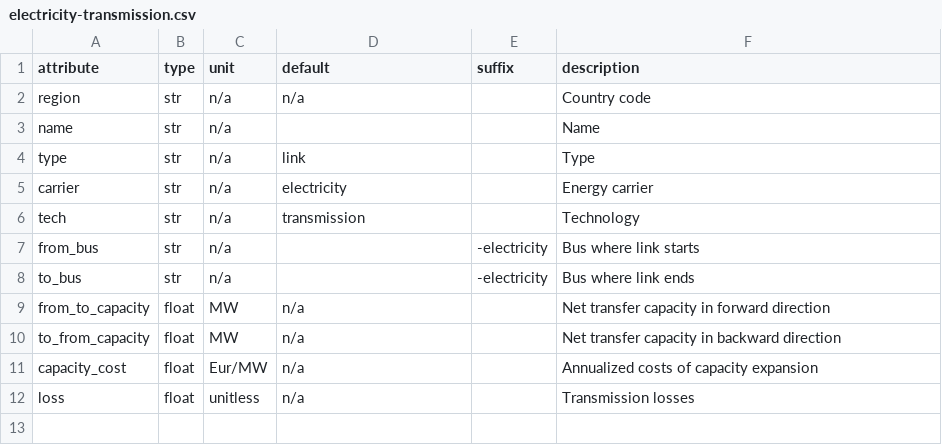
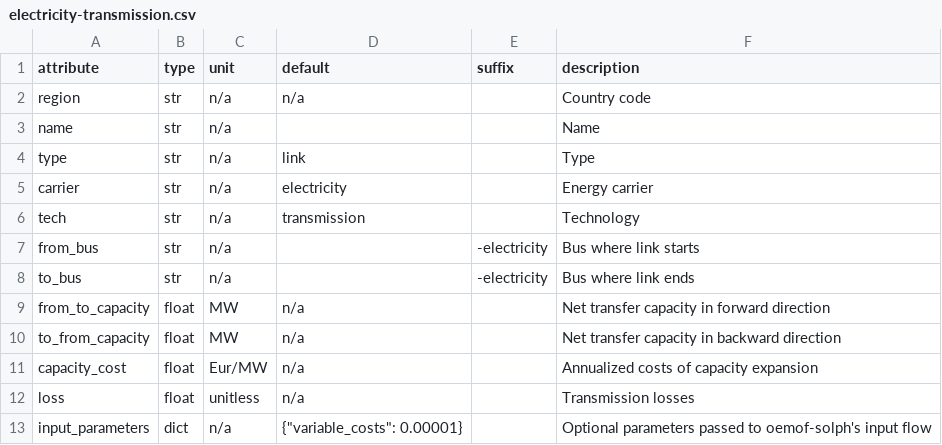
Before and after one commit to modex-flexmex/oemof-flexmex, a CSV file: oemof_flexmex/model_structure/component_attrs/electricity-transmission.csv, drawn as a sheet; the diff names each change by its address in the sheet, - before the commit and + after, or states it on an @@ line.

Commit message:
Set auxiliary cost in components' defaults to prevent hidden curtailment

```diff
--- a/oemof_flexmex/model_structure/component_attrs/electricity-transmission.csv
+++ b/oemof_flexmex/model_structure/component_attrs/electricity-transmission.csv
+row 13: input_parameters | dict | n/a | {"variable_costs": 0.00001} |  | Optional parameters passed to oemof-solph's input flow
```
Also changed, not shown: oemof_flexmex/model_structure/component_attrs/electricity-h2_cavern.csv, oemof_flexmex/model_structure/component_attrs/electricity-liion_battery.csv, 2 other files.
